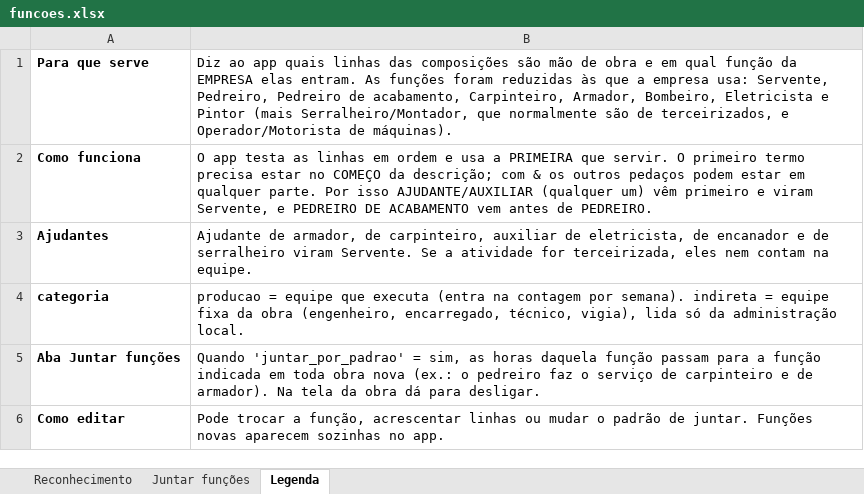
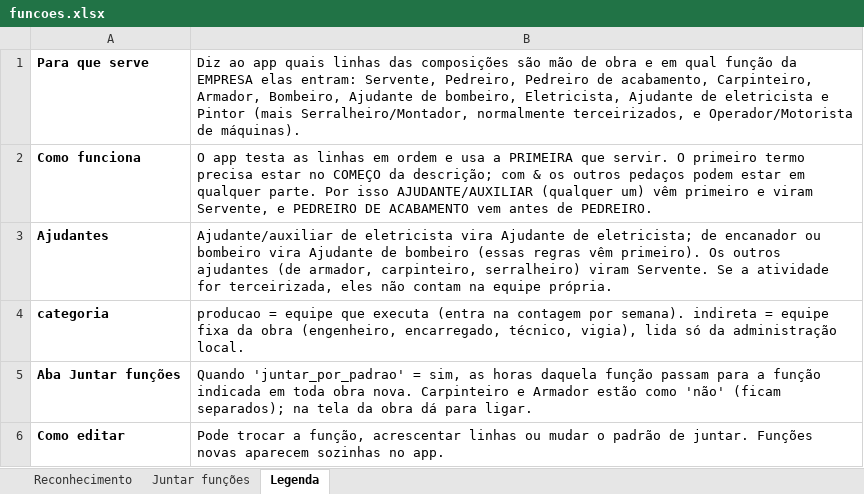
Before and after one commit to viniciusalmeida17-del/cronograma-obras, an Excel workbook: dados/funcoes.xlsx, sheet Legenda, drawn as a sheet; values as stored, in another font and other column widths than the file's, no borders; the diff names each change by its address in the sheet, - before the commit and + after, or states it on an @@ line.

```diff
--- a/dados/funcoes.xlsx (sheet Legenda)
+++ b/dados/funcoes.xlsx (sheet Legenda)
-B1: …EMPRESA elas entram. As funções foram reduzidas às que a empresa usa: Servente, Pedreiro, Pedreiro de acabamento, Carpinteiro, Armador, Bombeiro, Eletricista e Pintor (mais Serralheiro/Montador, que normalmente são de terceirizados, e…
+B1: …EMPRESA elas entram: Servente, Pedreiro, Pedreiro de acabamento, Carpinteiro, Armador, Bombeiro, Ajudante de bombeiro, Eletricista, Ajudante de eletricista e Pintor (mais Serralheiro/Montador, normalmente terceirizados, e…
-B3: Ajudante de armador, de carpinteiro, auxiliar de eletricista, de encanador e de serralheiro viram Servente. Se a atividade for terceirizada, eles nem contam na equipe.
+B3: Ajudante/auxiliar de eletricista vira Ajudante de eletricista; de encanador ou bombeiro vira Ajudante de bombeiro (essas regras vêm primeiro). Os outros ajudantes (de armador, carpinteiro, serralheiro) viram Servente. Se a atividade for terceirizada, eles não contam na equipe própria.
-B5: …toda obra nova (ex.: o pedreiro faz o serviço de carpinteiro e de armador). Na tela da obra dá para desligar.
+B5: …toda obra nova. Carpinteiro e Armador estão como 'não' (ficam separados); na tela da obra dá para ligar.
```
Also changed, not shown: sheet Reconhecimento, sheet Juntar funções, 8 other files.
